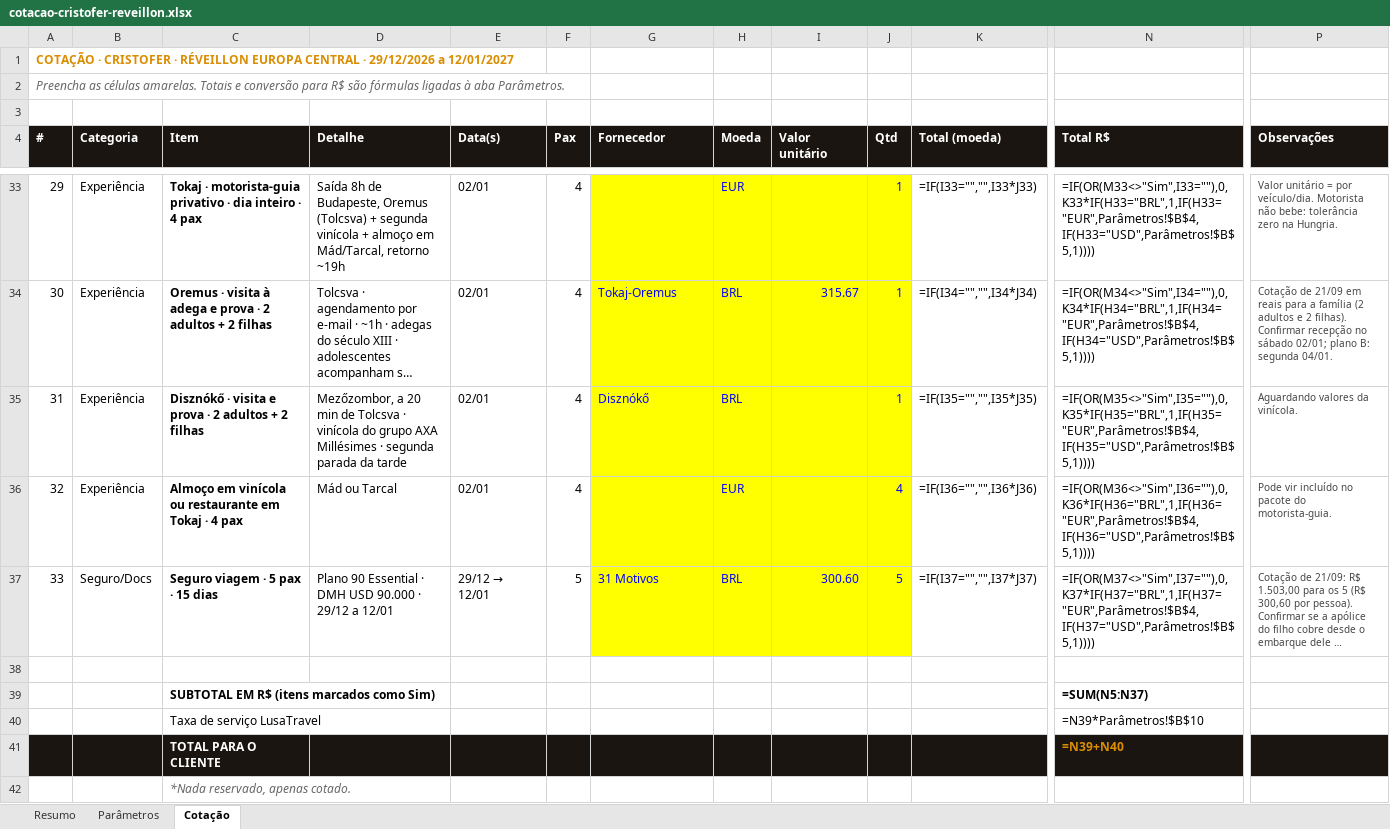
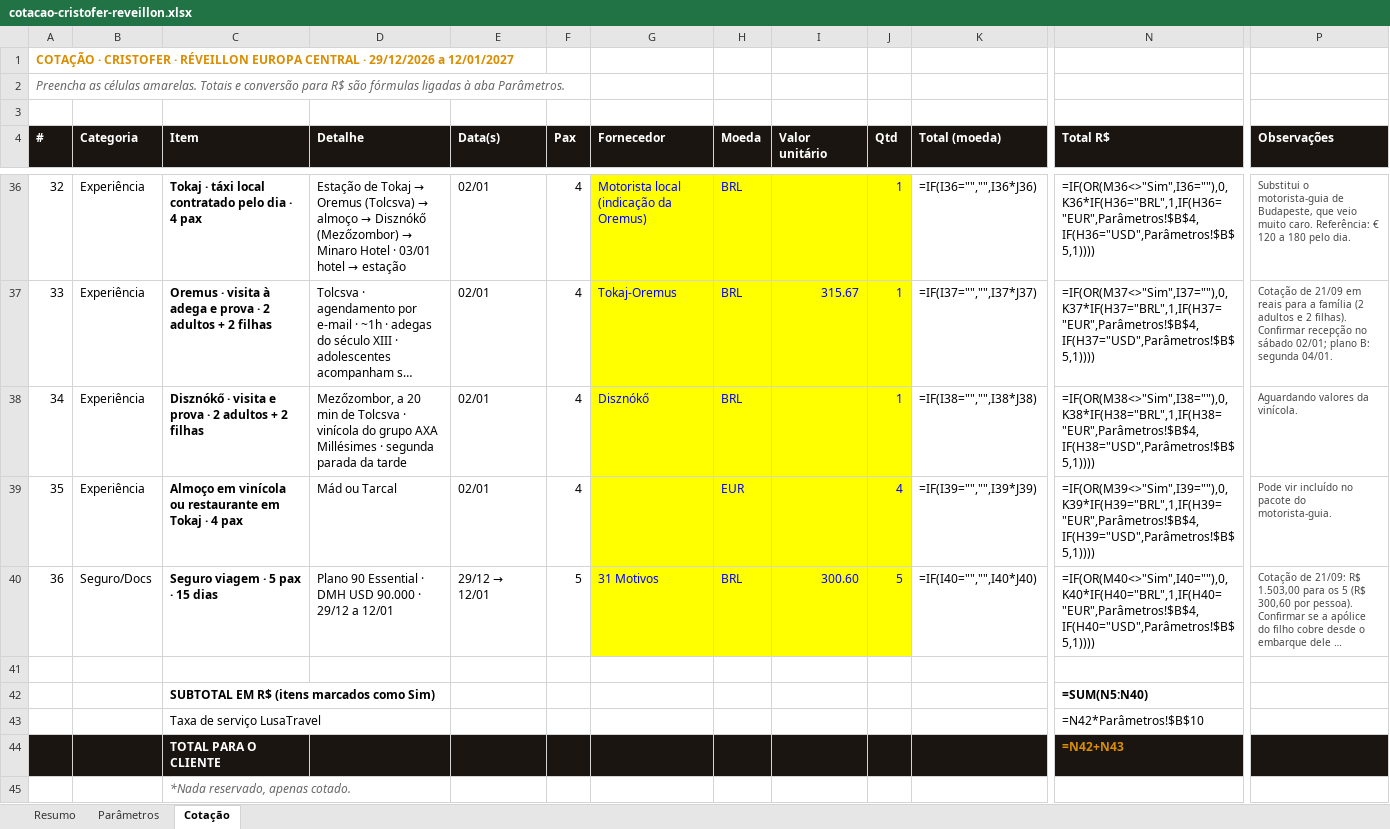
Before and after one commit to atendimentolusatravel-lab/travel, an Excel workbook: cotacao-cristofer-reveillon.xlsx, sheet Cotação, drawn as a sheet; only a part is shown, gaps mark what is left out; long unchanged cells end in …; values as stored, in another font and other column widths than the file's, no borders; formulas without a stored value are shown as written; addresses are those after the commit; the diff covers the shown part only; the diff names each change by its address in the sheet, - before the commit and + after, or states it on an @@ line.

```diff
--- a/cotacao-cristofer-reveillon.xlsx (sheet Cotação)
+++ b/cotacao-cristofer-reveillon.xlsx (sheet Cotação)
@@ column A (#) renumbered between rows 14 and 40 @@
-C36 (Item): Tokaj · motorista-guia privativo · dia inteiro · 4…
+C36 (Item): Tokaj · táxi local contratado pelo dia · 4…
@@ D36 (Detalhe): Saída 8h de Budapeste, Oremus (Tolcsva) + segunda vinícola + almoço em Mád/Tarcal, retorno ~19h → Estação de Tokaj → Oremus (Tolcsva) → almoço → Disznókő (Mezőzombor) → Minaro Hotel · 03/01 hotel → estação @@
-G36 (Fornecedor): (empty)
+G36 (Fornecedor): Motorista local (indicação da Oremus)
-H36 (Moeda): EUR
+H36 (Moeda): BRL
-K36 (Total (moeda)): =IF(I33="","",I33*J33)
+K36 (Total (moeda)): =IF(I36="","",I36*J36)
-N36 (Total R$): =IF(OR(M33<>"Sim",I33=""),0,K33*IF(H33="BRL",1,IF(H33="EUR",Parâmetros!$B$4,IF(H33="USD",Parâmetros!$B$5,1))))
+N36 (Total R$): =IF(OR(M36<>"Sim",I36=""),0,K36*IF(H36="BRL",1,IF(H36="EUR",Parâmetros!$B$4,IF(H36="USD",Parâmetros!$B$5,1))))
-P36 (Observações): Valor unitário = por veículo/dia. Motorista não bebe: tolerância zero na Hungria.
+P36 (Observações): Substitui o motorista-guia de Budapeste, que veio muito caro. Referência: € 120 a 180 pelo dia.
-K37 (Total (moeda)): =IF(I34="","",I34*J34)
+K37 (Total (moeda)): =IF(I37="","",I37*J37)
-N37 (Total R$): =IF(OR(M34<>"Sim",I34=""),0,K34*IF(H34="BRL",1,IF(H34="EUR",Parâmetros!$B$4,IF(H34="USD",Parâmetros!$B$5,1))))
+N37 (Total R$): =IF(OR(M37<>"Sim",I37=""),0,K37*IF(H37="BRL",1,IF(H37="EUR",Parâmetros!$B$4,IF(H37="USD",Parâmetros!$B$5,1))))
-K38 (Total (moeda)): =IF(I35="","",I35*J35)
+K38 (Total (moeda)): =IF(I38="","",I38*J38)
-N38 (Total R$): =IF(OR(M35<>"Sim",I35=""),0,K35*IF(H35="BRL",1,IF(H35="EUR",Parâmetros!$B$4,IF(H35="USD",Parâmetros!$B$5,1))))
+N38 (Total R$): =IF(OR(M38<>"Sim",I38=""),0,K38*IF(H38="BRL",1,IF(H38="EUR",Parâmetros!$B$4,IF(H38="USD",Parâmetros!$B$5,1))))
-K39 (Total (moeda)): =IF(I36="","",I36*J36)
+K39 (Total (moeda)): =IF(I39="","",I39*J39)
-N39 (Total R$): =IF(OR(M36<>"Sim",I36=""),0,K36*IF(H36="BRL",1,IF(H36="EUR",Parâmetros!$B$4,IF(H36="USD",Parâmetros!$B$5,1))))
+N39 (Total R$): =IF(OR(M39<>"Sim",I39=""),0,K39*IF(H39="BRL",1,IF(H39="EUR",Parâmetros!$B$4,IF(H39="USD",Parâmetros!$B$5,1))))
-K40 (Total (moeda)): =IF(I37="","",I37*J37)
+K40 (Total (moeda)): =IF(I40="","",I40*J40)
-N40 (Total R$): =IF(OR(M37<>"Sim",I37=""),0,K37*IF(H37="BRL",1,IF(H37="EUR",Parâmetros!$B$4,IF(H37="USD",Parâmetros!$B$5,1))))
+N40 (Total R$): =IF(OR(M40<>"Sim",I40=""),0,K40*IF(H40="BRL",1,IF(H40="EUR",Parâmetros!$B$4,IF(H40="USD",Parâmetros!$B$5,1))))
-N42 (Total R$): =SUM(N5:N37)
+N42 (Total R$): =SUM(N5:N40)
-N43 (Total R$): =N39*Parâmetros!$B$10
+N43 (Total R$): =N42*Parâmetros!$B$10
-N44 (Total R$): =N39+N40
+N44 (Total R$): =N42+N43
```
Also changed, not shown: 3 added rows and 57 edited cells elsewhere in this sheet, sheet Resumo, 2 other files.
